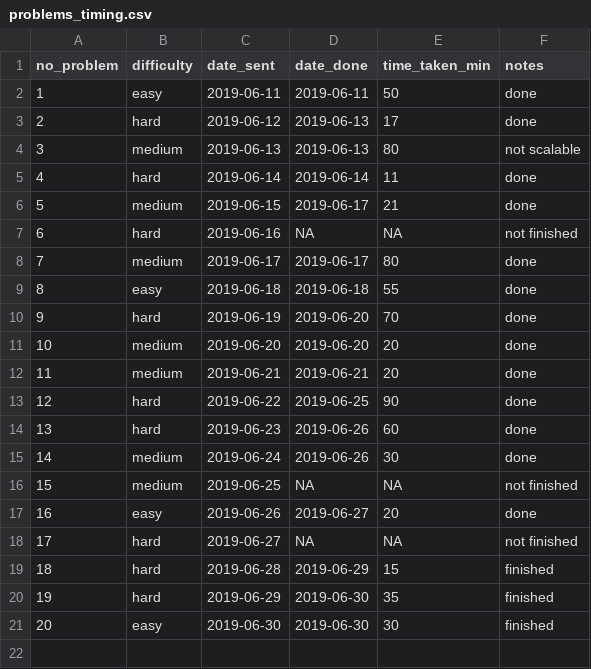
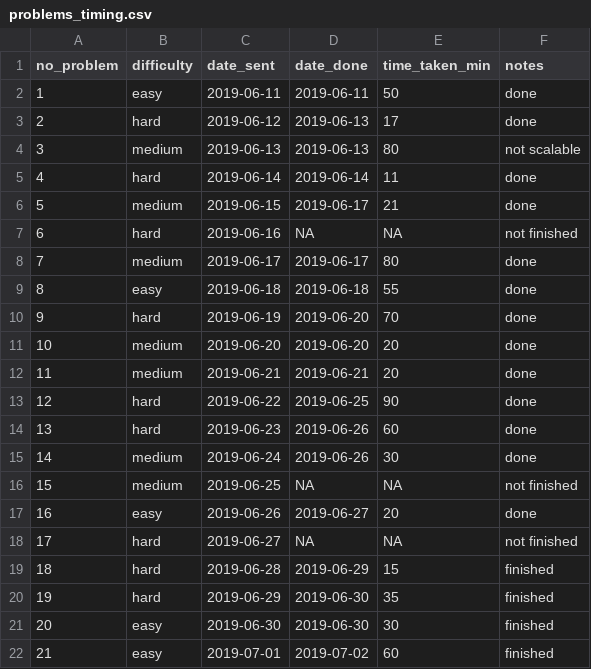
Before and after one commit to DominiqueCaron/daily-coding-problem, a CSV file: problems_timing.csv, drawn as a sheet.

```diff
--- a/problems_timing.csv
+++ b/problems_timing.csv
@@ -21 +21,2 @@ no_problem,difficulty,date_sent,date_done,time_taken_min,notes
 20,easy,2019-06-30,2019-06-30,30,finished
+21,easy,2019-07-01,2019-07-02,60,finished
```
Also changed, not shown: 2 other files.
